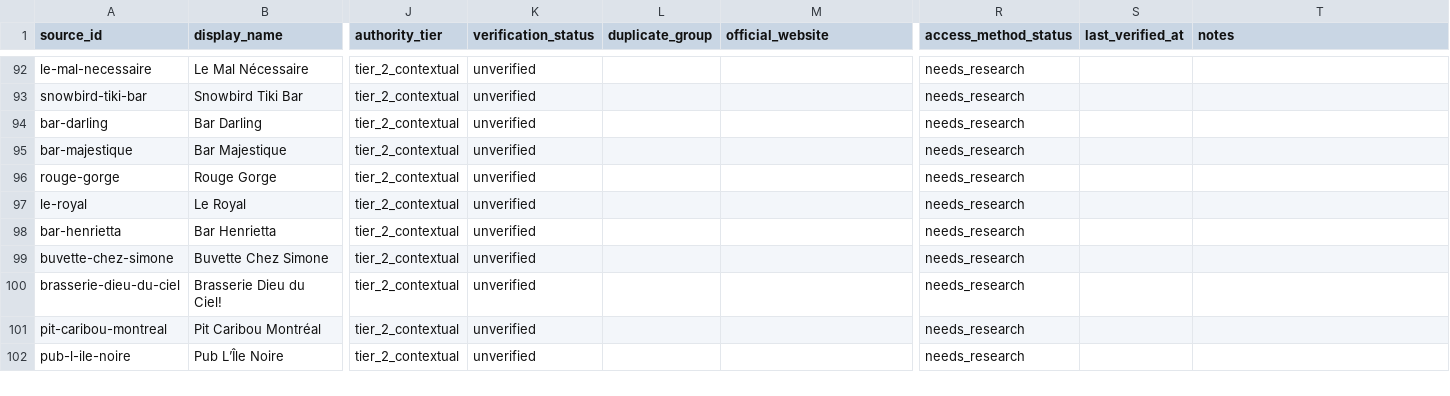
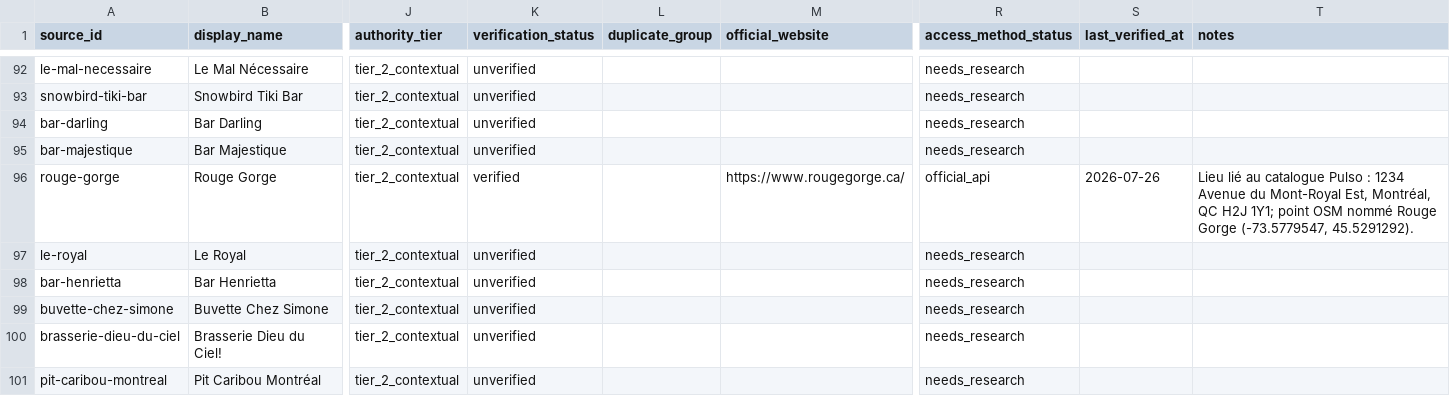
Before and after one commit to Romain-tech1998/PULSO, a CSV file: docs/data/research/montreal-source-registry.csv, drawn as a sheet; only a part is shown, gaps mark what is left out; the shorter side is filled out with more unchanged rows; the diff names each change by its address in the sheet, - before the commit and + after, or states it on an @@ line.

Commit message:
feat: connect Pulso Scout Instagram pipeline end-to-end, verified live
Full chain tested against real data this session: fetch (5-account pilot,
50 signals) -> extraction -> automated triage -> visual OCR (50/50, no
errors, net new facts vs. caption alone) -> official crosscheck ->
known-venue linking (881 venues, 36 linked) -> human review export ->
decision reconciliation -> verified real-event import. Every stage stays
non-publishing (publicationAuthorized: false, zero database writes except
the final manual, evidence-backed import step), per DEC-0006.

Bug found and fixed via this run: instagram-scout-review-ui.ts's
latestScoutReportPath picked the wrong file - plain sort+reverse put the
un-crosschecked "...pilot-<ts>.json" ahead of "...pilot-<ts>-crosschecked.json"
for the same timestamp ('.' > '-' in ASCII), so the official-crosscheck step
was silently skipped by the review page every time.

Adds one verified real-event import (packages/database/src/
instagram-scout-import-lion-king.ts): Disney's The Lion King at Place des
Arts, 24 performances Aug 19 - Sep 6 2026, sourced from a Pulso Scout
Instagram post (evenko) that had no date/time/venue confirmation on its own,
then cross-checked against placedesarts.com before entry - same
manual-verification precedent as the existing Place Bell import, but at an
already-Montréal venue so no MVP-boundary block applies.

Also includes the curated Place Bell / Rouge Gorge venue seeds and registry
verification notes (DEC-0006 items 55-61) that this pipeline depends on,
and the tesseract.js/sharp OCR dependencies.

```diff
--- a/docs/data/research/montreal-source-registry.csv
+++ b/docs/data/research/montreal-source-registry.csv
-K96 (verification_status): unverified
+K96 (verification_status): verified
-M96 (official_website): (empty)
+M96 (official_website): https://www.rougegorge.ca/
-R96 (access_method_status): needs_research
+R96 (access_method_status): official_api
-S96 (last_verified_at): (empty)
+S96 (last_verified_at): 2026-07-26
-T96 (notes): (empty)
+T96 (notes): Lieu lié au catalogue Pulso : 1234 Avenue du Mont-Royal Est, Montréal, QC H2J 1Y1; point OSM nommé Rouge Gorge (-73.5779547, 45.5291292).
```
Also changed, not shown: 26 other files.
